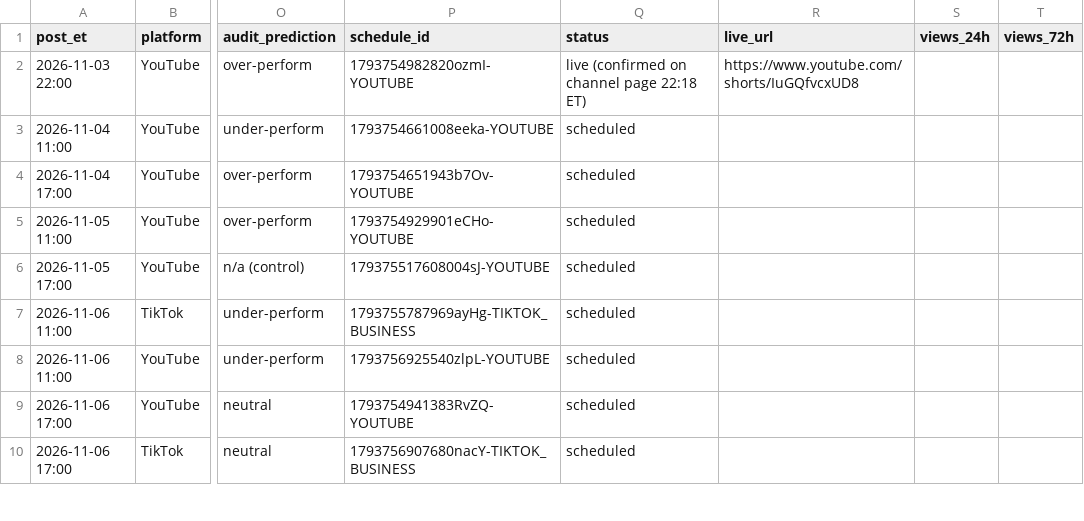
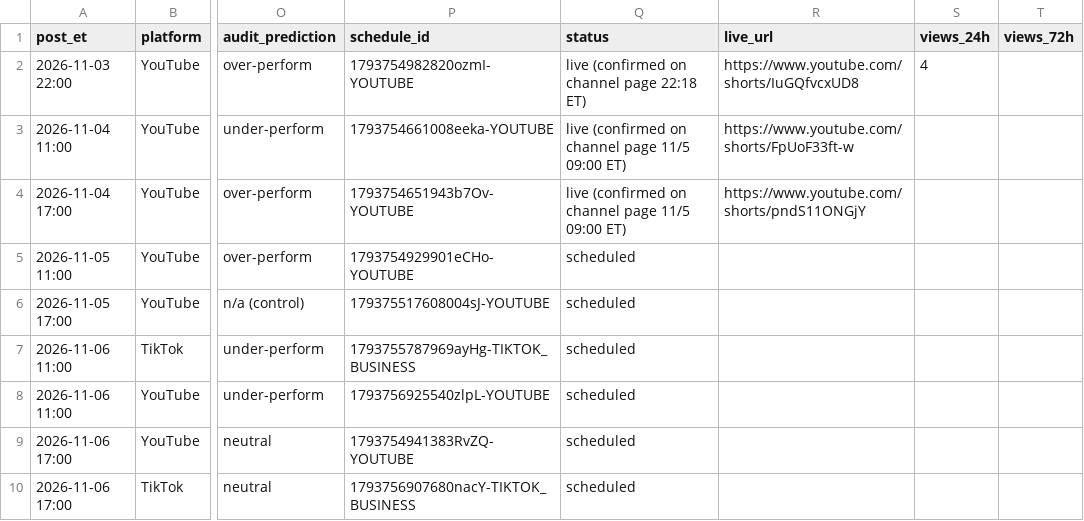
Before and after one commit to wdownard-dev/openclaw-workspace, a CSV file: projects/opusclip/experiment-log.csv, drawn as a sheet; only a part is shown, gaps mark what is left out; the diff names each change by its address in the sheet, - before the commit and + after, or states it on an @@ line.

```diff
--- a/projects/opusclip/experiment-log.csv
+++ b/projects/opusclip/experiment-log.csv
-S2 (views_24h): (empty)
+S2 (views_24h): 4
-Q3:Q4 (status): scheduled
+Q3:Q4 (status): live (confirmed on channel page 11/5 09:00 ET)
-R3 (live_url): (empty)
+R3 (live_url): https://www.youtube.com/shorts/FpUoF33ft-w
-R4 (live_url): (empty)
+R4 (live_url): https://www.youtube.com/shorts/pndS11ONGjY
```
Also changed, not shown: projects/clips/results-snapshots.csv, projects/clips/vyro-snapshots.csv, 3 other files.
